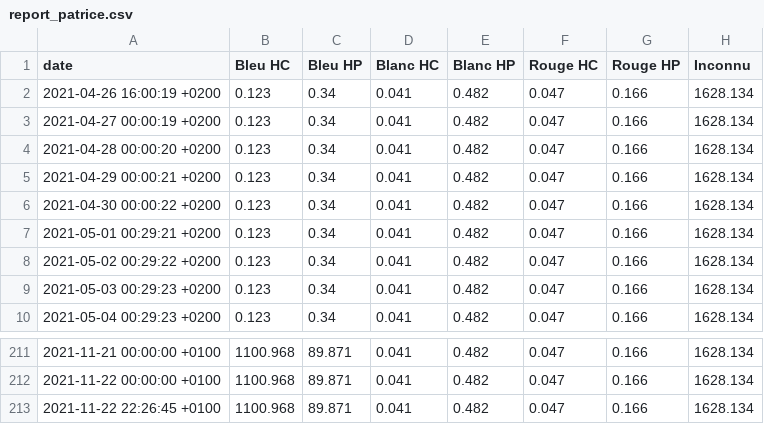
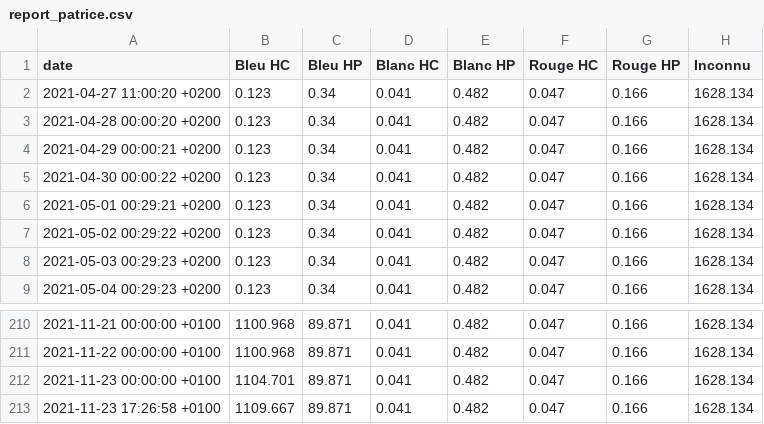
Before and after one commit to ConscritNeuneu/teleinfo, a CSV file: report_patrice.csv, drawn as a sheet; only a part is shown, gaps mark what is left out.

```diff
--- a/report_patrice.csv
+++ b/report_patrice.csv
@@ -1,4 +1,3 @@
 date;Bleu HC;Bleu HP;Blanc HC;Blanc HP;Rouge HC;Rouge HP;Inconnu
-2021-04-26 16:00:19 +0200;0.123;0.34;0.041;0.482;0.047;0.166;1628.134
-2021-04-27 00:00:19 +0200;0.123;0.34;0.041;0.482;0.047;0.166;1628.134
+2021-04-27 11:00:20 +0200;0.123;0.34;0.041;0.482;0.047;0.166;1628.134
 2021-04-28 00:00:20 +0200;0.123;0.34;0.041;0.482;0.047;0.166;1628.134
@@ -212,2 +211,3 @@ date;Bleu HC;Bleu HP;Blanc HC;Blanc HP;Rouge HC;Rouge HP;Inconnu
 2021-11-22 00:00:00 +0100;1100.968;89.871;0.041;0.482;0.047;0.166;1628.134
-2021-11-22 22:26:45 +0100;1100.968;89.871;0.041;0.482;0.047;0.166;1628.134
+2021-11-23 00:00:00 +0100;1104.701;89.871;0.041;0.482;0.047;0.166;1628.134
+2021-11-23 17:26:58 +0100;1109.667;89.871;0.041;0.482;0.047;0.166;1628.134
```
Also changed, not shown: 2 other files.
